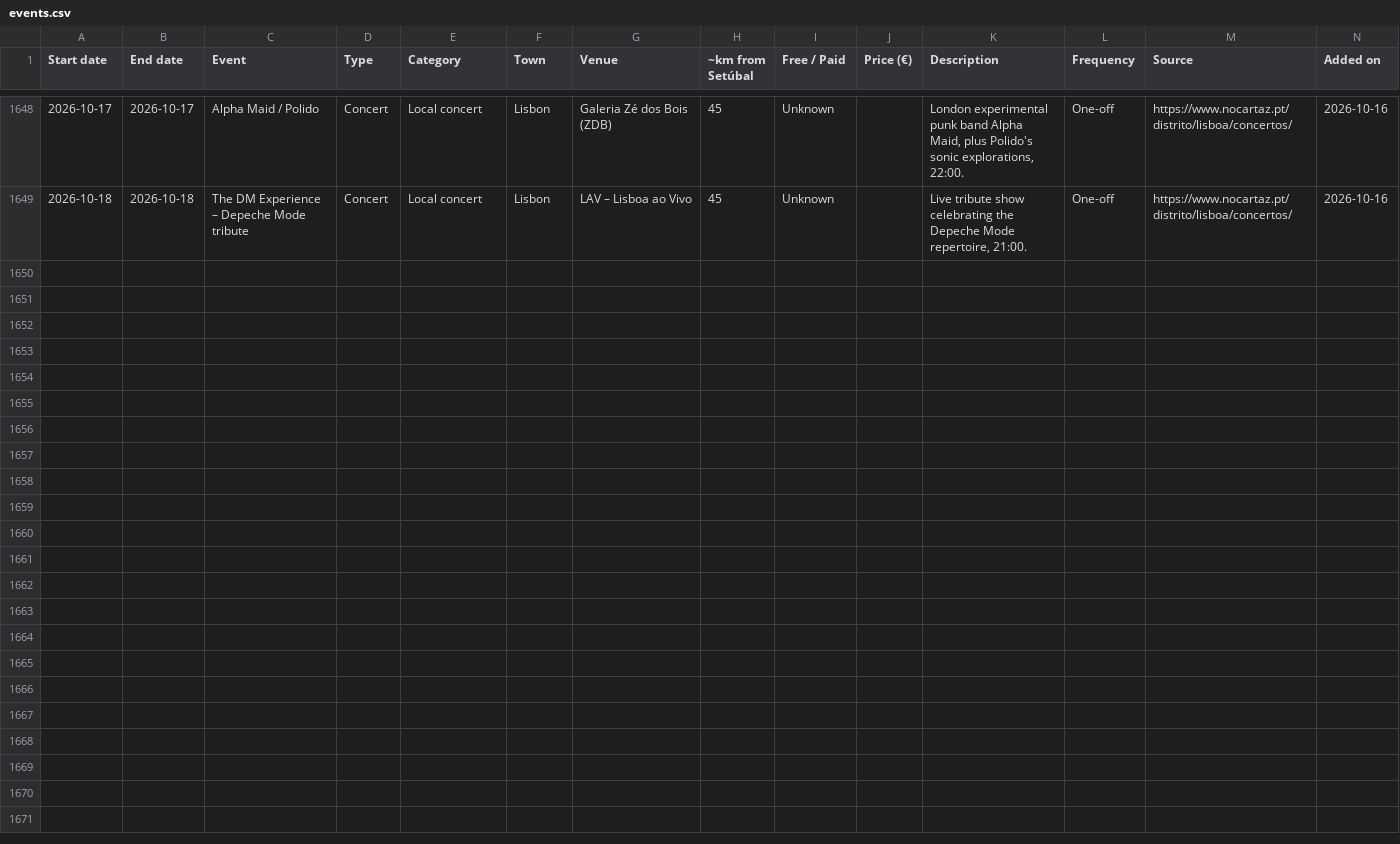
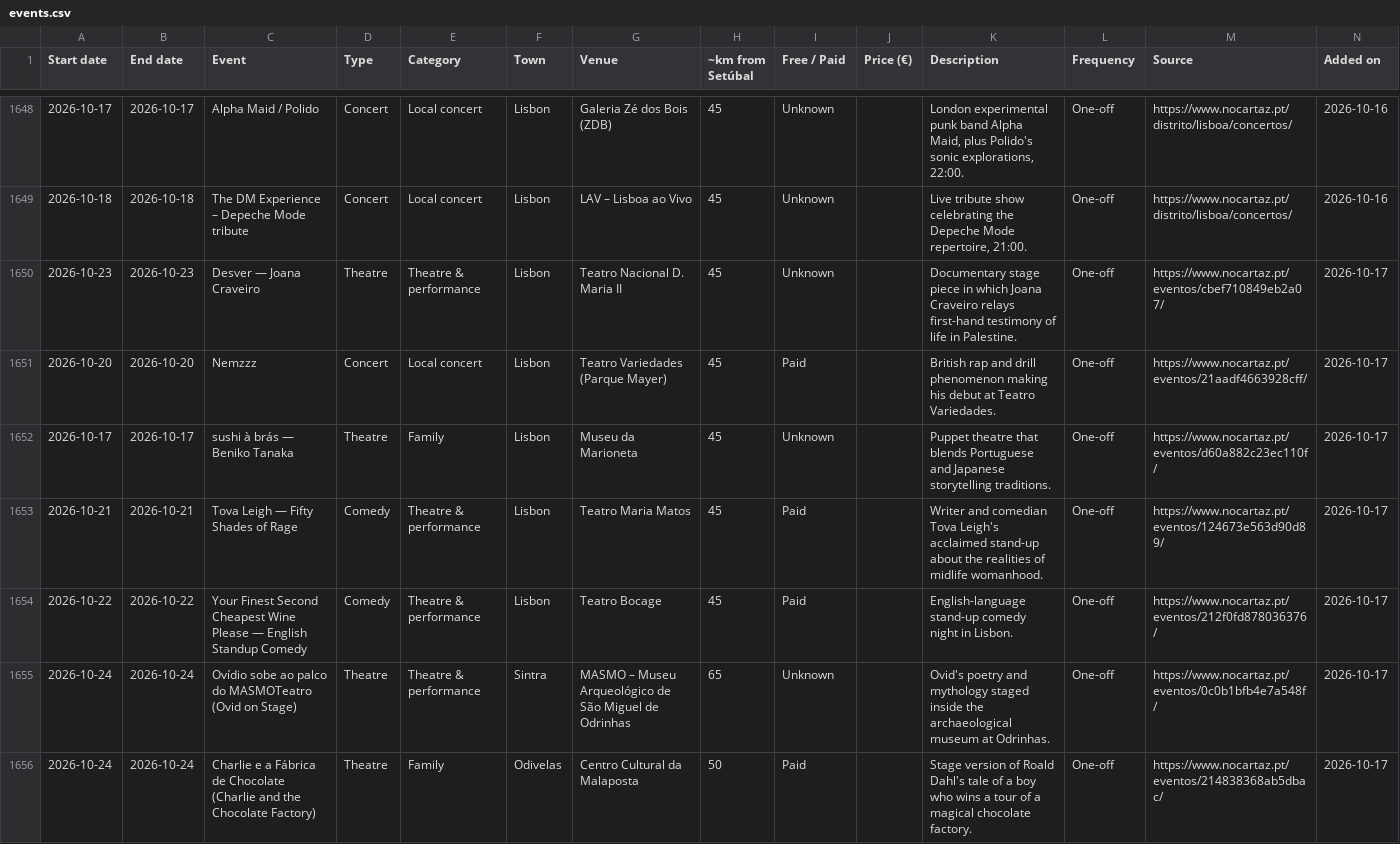
Before and after one commit to robtheriver72/borasetubal, a CSV file: events.csv, drawn as a sheet; only a part is shown, gaps mark what is left out; rows hold the shown columns only; the diff covers the shown part only; the diff names each change by its address in the sheet, - before the commit and + after, or states it on an @@ line.

```diff
--- a/events.csv
+++ b/events.csv
+row 1650: 2026-10-23 | 2026-10-23 | Desver — Joana Craveiro | Theatre | Theatre & performance | Lisbon | Teatro Nacional D. Maria II | 45 | Unknown |  | Documentary stage piece in which Joana Craveiro relays first-hand testimony of life in Palestine. | One-off | https://www.nocartaz.pt/eventos/cbef710849eb2a07/ | 2026-10-17
+row 1651: 2026-10-20 | 2026-10-20 | Nemzzz | Concert | Local concert | Lisbon | Teatro Variedades (Parque Mayer) | 45 | Paid |  | British rap and drill phenomenon making his debut at Teatro Variedades. | One-off | https://www.nocartaz.pt/eventos/21aadf4663928cff/ | 2026-10-17
+row 1652: 2026-10-17 | 2026-10-17 | sushi à brás — Beniko Tanaka | Theatre | Family | Lisbon | Museu da Marioneta | 45 | Unknown |  | Puppet theatre that blends Portuguese and Japanese storytelling traditions. | One-off | https://www.nocartaz.pt/eventos/d60a882c23ec110f/ | 2026-10-17
+row 1653: 2026-10-21 | 2026-10-21 | Tova Leigh — Fifty Shades of Rage | Comedy | Theatre & performance | Lisbon | Teatro Maria Matos | 45 | Paid |  | Writer and comedian Tova Leigh's acclaimed stand-up about the realities of midlife womanhood. | One-off | https://www.nocartaz.pt/eventos/124673e563d90d89/ | 2026-10-17
+row 1654: 2026-10-22 | 2026-10-22 | Your Finest Second Cheapest Wine Please — English Standup Comedy | Comedy | Theatre & performance | Lisbon | Teatro Bocage | 45 | Paid |  | English-language stand-up comedy night in Lisbon. | One-off | https://www.nocartaz.pt/eventos/212f0fd878036376/ | 2026-10-17
+row 1655: 2026-10-24 | 2026-10-24 | Ovídio sobe ao palco do MASMOTeatro (Ovid on Stage) | Theatre | Theatre & performance | Sintra | MASMO – Museu Arqueológico de São Miguel de Odrinhas | 65 | Unknown |  | Ovid's poetry and mythology staged inside the archaeological museum at Odrinhas. | One-off | https://www.nocartaz.pt/eventos/0c0b1bfb4e7a548f/ | 2026-10-17
+row 1656: 2026-10-24 | 2026-10-24 | Charlie e a Fábrica de Chocolate (Charlie and the Chocolate Factory) | Theatre | Family | Odivelas | Centro Cultural da Malaposta | 50 | Paid |  | Stage version of Roald Dahl's tale of a boy who wins a tour of a magical chocolate factory. | One-off | https://www.nocartaz.pt/eventos/214838368ab5dbac/ | 2026-10-17
```
Also changed, not shown: 7 added rows elsewhere in this file, concelhos.csv, 1 other file.
